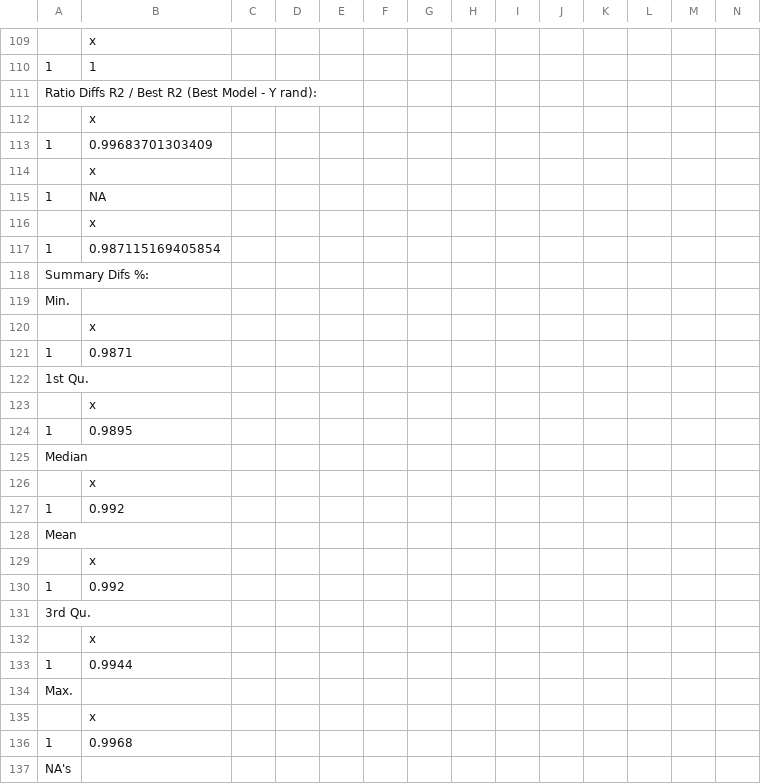
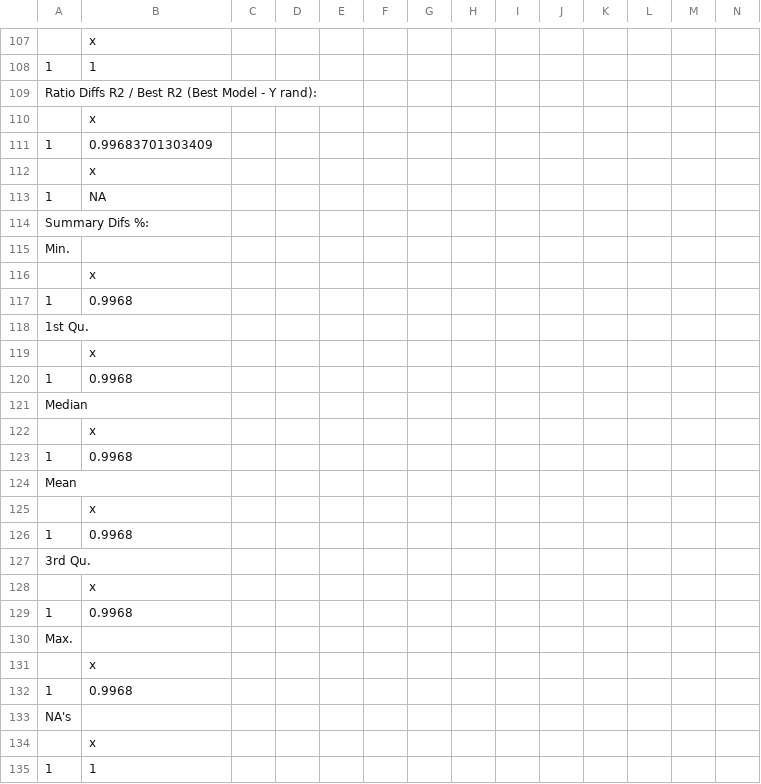
Before and after one commit to muntisa/RRegrs, a CSV file: Rscripts/DataResults/RRegrsResBest.csv, drawn as a sheet; only a part is shown, gaps mark what is left out; the shorter side is filled out with more unchanged rows; removed rows and columns are numbered as before the commit, all else as after; rows hold the shown columns only; the diff covers the shown part only; the diff names each change by its address in the sheet, - before the commit and + after, or states it on an @@ line.

```diff
--- a/Rscripts/DataResults/RRegrsResBest.csv
+++ b/Rscripts/DataResults/RRegrsResBest.csv
-row 116:  | x
-row 117: 1 | 0.987115169405854
-B117: 0.9871
+B117: 0.9968
-B120: 0.9895
+B120: 0.9968
-B123: 0.992
+B123: 0.9968
-B126: 0.992
+B126: 0.9968
-B129: 0.9944
+B129: 0.9968
```
Also changed, not shown: 2 removed rows and 5 edited cells elsewhere in this file, Rscripts/DataResults/ds.Test.csv, Rscripts/DataResults/ds.Train.csv, 20 other files.
